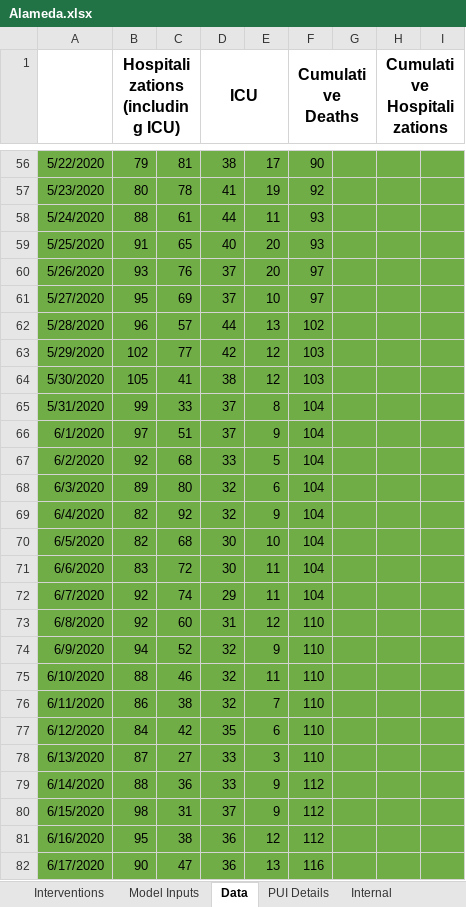
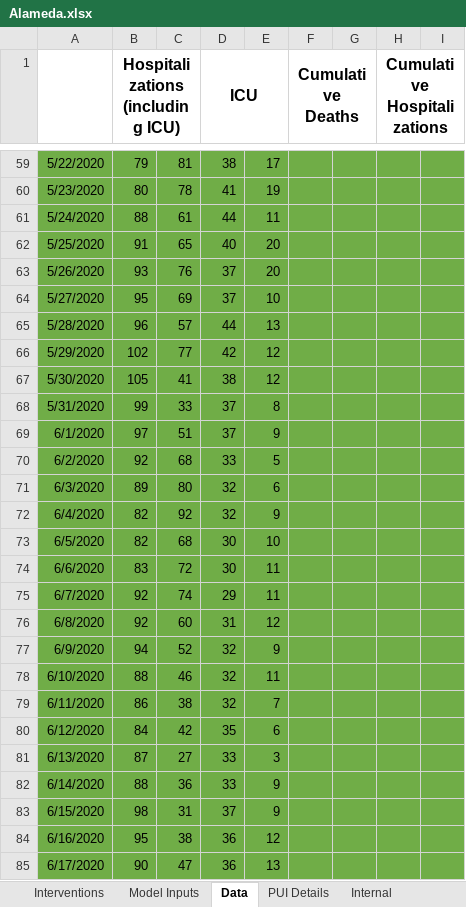
Before and after one commit to LocalEpi/LEMMA, an Excel workbook: vignettes/Alameda.xlsx, sheet Data, drawn as a sheet; only a part is shown, gaps mark what is left out; values as stored, in another font and other column widths than the file's, no borders; addresses are those after the commit; the diff covers the shown part only; the diff names each change by its address in the sheet, - before the commit and + after, or states it on an @@ line.

```diff
--- a/vignettes/Alameda.xlsx (sheet Data)
+++ b/vignettes/Alameda.xlsx (sheet Data)
-F59 (Cumulative Deaths): 90
+F59 (Cumulative Deaths): (empty)
-F60 (Cumulative Deaths): 92
+F60 (Cumulative Deaths): (empty)
-F61:F62 (Cumulative Deaths): 93
+F61:F62 (Cumulative Deaths): (empty)
-F63:F64 (Cumulative Deaths): 97
+F63:F64 (Cumulative Deaths): (empty)
-F65 (Cumulative Deaths): 102
+F65 (Cumulative Deaths): (empty)
-F66:F67 (Cumulative Deaths): 103
+F66:F67 (Cumulative Deaths): (empty)
-F68:F75 (Cumulative Deaths): 104
+F68:F75 (Cumulative Deaths): (empty)
-F76:F81 (Cumulative Deaths): 110
+F76:F81 (Cumulative Deaths): (empty)
-F82:F84 (Cumulative Deaths): 112
+F82:F84 (Cumulative Deaths): (empty)
-F85 (Cumulative Deaths): 116
+F85 (Cumulative Deaths): (empty)
```
Also changed, not shown: 11 added rows and 56 edited cells elsewhere in this sheet, sheet Interventions, vignettes/Alameda output.xlsx, 22 other files.
